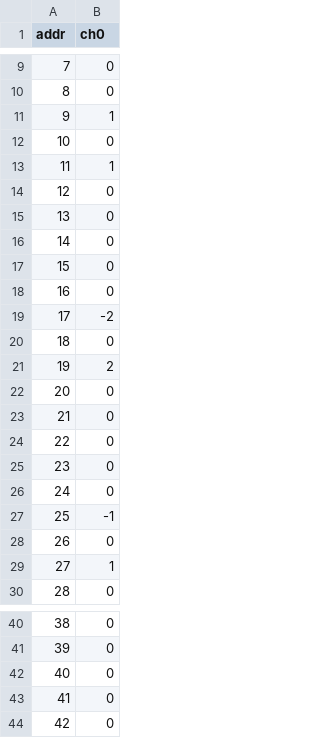
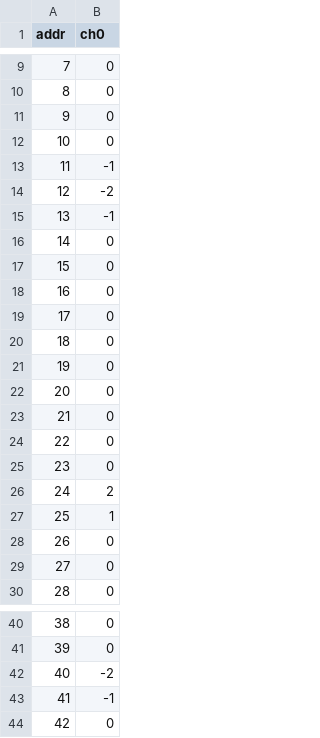
Before and after one commit to apedersen00/fenrir, a CSV file: snntorch/convolution/sv_conv/python/mem_dumps/memory_dump_event_2.csv, drawn as a sheet; only a part is shown, gaps mark what is left out; the diff covers the shown part only.

```diff
--- a/snntorch/convolution/sv_conv/python/mem_dumps/memory_dump_event_2.csv
+++ b/snntorch/convolution/sv_conv/python/mem_dumps/memory_dump_event_2.csv
@@ -10,7 +10,7 @@ addr,ch0
 8,0
-9,1
+9,0
 10,0
-11,1
-12,0
-13,0
+11,-1
+12,-2
+13,-1
 14,0
@@ -18,5 +18,5 @@ addr,ch0
 16,0
-17,-2
+17,0
 18,0
-19,2
+19,0
 20,0
@@ -25,6 +25,6 @@ addr,ch0
 23,0
-24,0
-25,-1
+24,2
+25,1
 26,0
-27,1
+27,0
 28,0
@@ -41,4 +41,4 @@ addr,ch0
 39,0
-40,0
-41,0
+40,-2
+41,-1
 42,0
```
Also changed, not shown: 1 edited cell elsewhere in this file, snntorch/convolution/sv_conv/python/mem_dumps/memory_dump_event_1.csv, snntorch/convolution/sv_conv/python/mem_dumps/memory_dump_event_6.csv, 15 other files.
